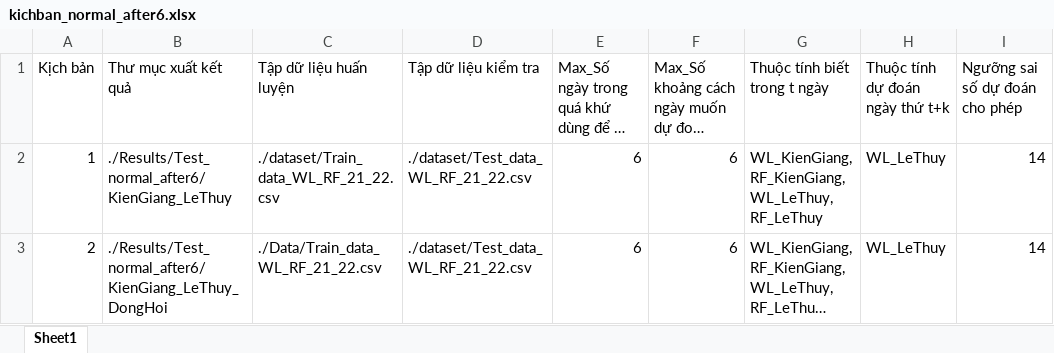
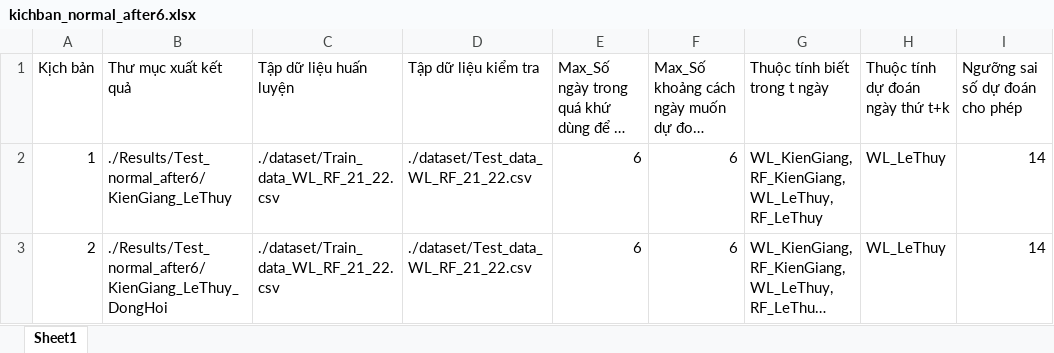
Before and after one commit to ht-nam/water_level_prediction, an Excel workbook: Kichban/kichban_normal_after6.xlsx, sheet Sheet1, drawn as a sheet; only a part is shown; long unchanged cells end in …; values as stored, in another font and other column widths than the file's, no borders; the diff names each change by its address in the sheet, - before the commit and + after, or states it on an @@ line.

```diff
--- a/Kichban/kichban_normal_after6.xlsx (sheet Sheet1)
+++ b/Kichban/kichban_normal_after6.xlsx (sheet Sheet1)
-C3 (Tập dữ liệu huấn luyện): ./Data/Train_data_WL_RF_21_22.csv
+C3 (Tập dữ liệu huấn luyện): ./dataset/Train_data_WL_RF_21_22.csv
```
Also changed, not shown: 8 other files.
